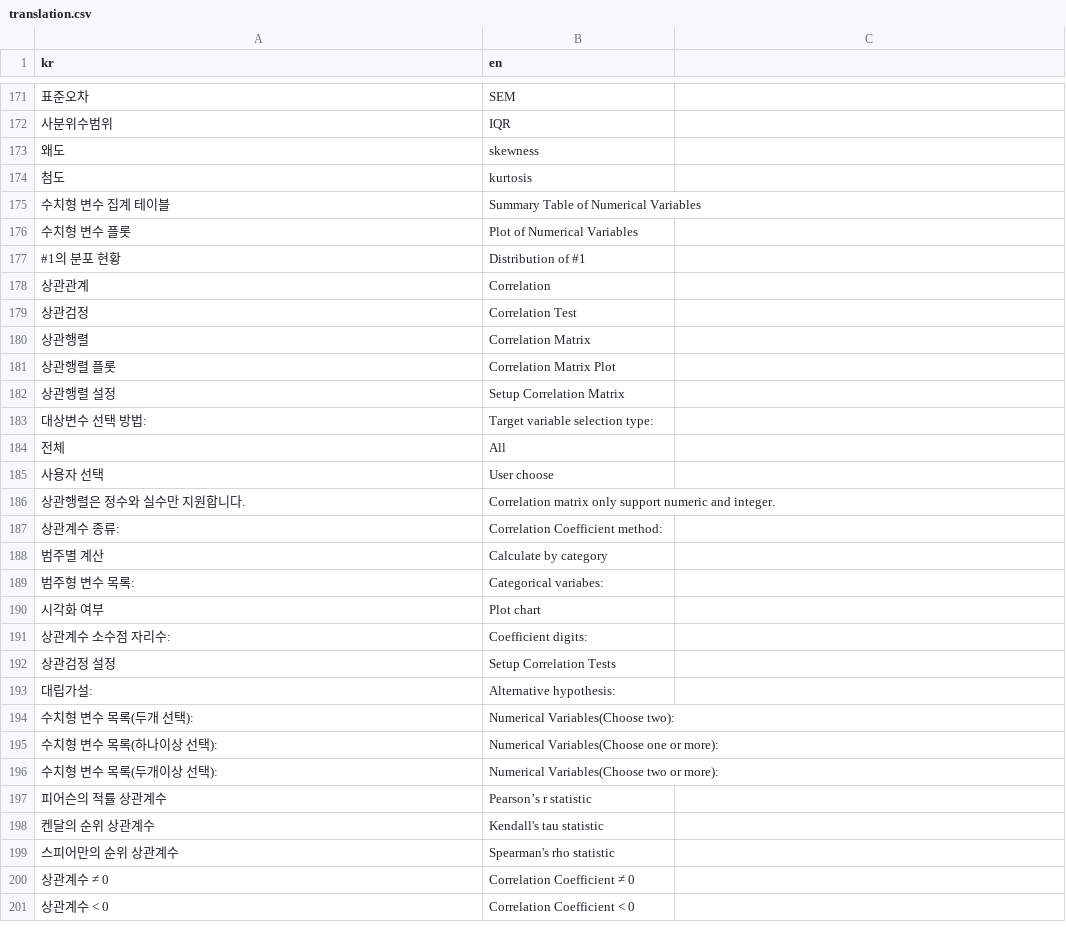
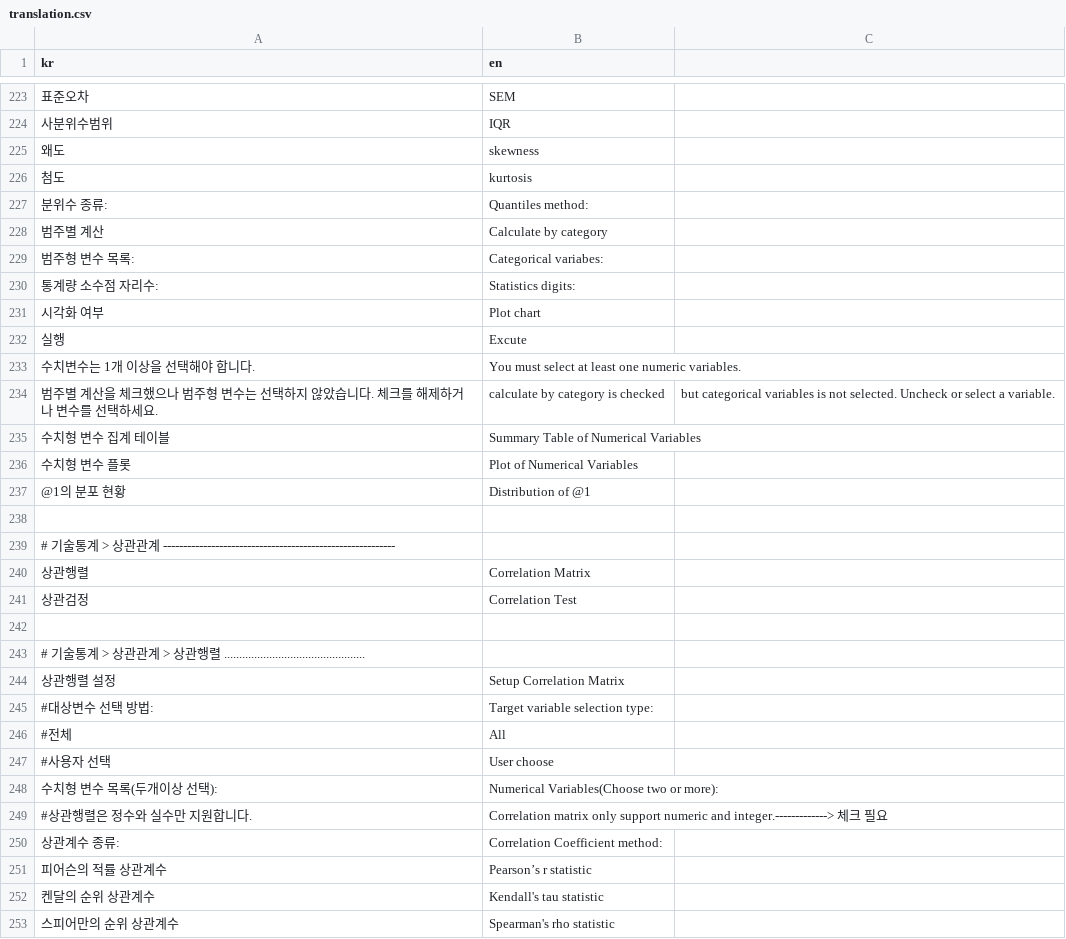
Before and after one commit to bit2r/BitStat, a CSV file: inst/translation/translation.csv, drawn as a sheet; only a part is shown, gaps mark what is left out; the shorter side is filled out with more unchanged rows; addresses are those after the commit; the diff covers the shown part only; the diff names each change by its address in the sheet, - before the commit and + after, or states it on an @@ line.

Commit message:
finish summary table for numerical variable

```diff
--- a/inst/translation/translation.csv
+++ b/inst/translation/translation.csv
@@ row 167 moved to row 227: 분위수 종류: @@
@@ row 188 moved to row 228: 범주별 계산 @@
@@ row 189 moved to row 229: 범주형 변수 목록: @@
@@ row 165 moved to row 230: 통계량 소수점 자리수: @@
@@ row 190 moved to row 231: 시각화 여부 @@
+row 232: 실행 | Excute
@@ row 211 moved to row 233: 수치변수는 1개 이상을 선택해야 합니다. @@
+row 234: 범주별 계산을 체크했으나 범주형 변수는 선택하지 않았습니다. 체크를 해제하거나 변수를 선택하세요. | calculate by category is checked | but categorical variables is not selected. Uncheck or select a variable.
-A237 (kr): #1의 분포 현황
+A237 (kr): @1의 분포 현황
-B237 (en): Distribution of #1
+B237 (en): Distribution of @1
-row 238: 상관관계 | Correlation
+row 238: (empty)
+row 239: # 기술통계 > 상관관계 ----------------------------------------------------------
+row 240: 상관행렬 | Correlation Matrix
-row 242: 상관행렬 | Correlation Matrix
+row 242: (empty)
@@ row 181 moved to row 262: 상관행렬 플롯 @@
+row 243: # 기술통계 > 상관관계 > 상관행렬 ...............................................
-A245 (kr): 대상변수 선택 방법:
+A245 (kr): #대상변수 선택 방법:
-A246 (kr): 전체
+A246 (kr): #전체
-A247 (kr): 사용자 선택
+A247 (kr): #사용자 선택
@@ row 196 moved to row 248: 수치형 변수 목록(두개이상 선택): @@
-A249 (kr): 상관행렬은 정수와 실수만 지원합니다.
+A249 (kr): #상관행렬은 정수와 실수만 지원합니다.
-B249 (en): …numeric and integer.
+B249 (en): …numeric and integer.-------------> 체크 필요
@@ row 191 moved to row 256: 상관계수 소수점 자리수: @@
@@ row 192 moved to row 265: 상관검정 설정 @@
@@ row 193 moved to row 271: 대립가설: @@
@@ row 194 moved to row 266: 수치형 변수 목록(두개 선택): @@
@@ row 195 moved to row 218: 수치형 변수 목록(하나이상 선택): @@
```
Also changed, not shown: 70 added rows, 1 removed row, 13 moved rows and 13 edited cells elsewhere in this file, 5 other files.
